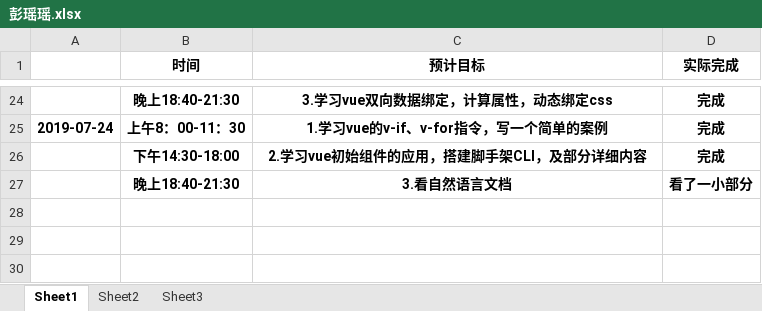
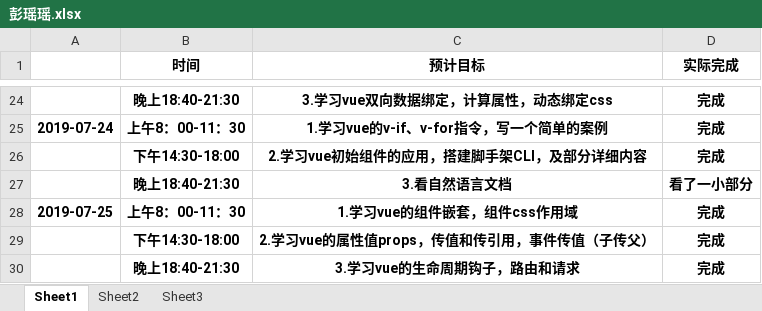
Before and after one commit to niuniu1122/guard, an Excel workbook: doc/log/彭瑶瑶.xlsx, sheet Sheet1, drawn as a sheet; only a part is shown, gaps mark what is left out; values as stored, in another font and other column widths than the file's, no borders; the diff names each change by its address in the sheet, - before the commit and + after, or states it on an @@ line.

Commit message:
log

```diff
--- a/doc/log/彭瑶瑶.xlsx (sheet Sheet1)
+++ b/doc/log/彭瑶瑶.xlsx (sheet Sheet1)
+row 28: 2019-07-25 | 上午8：00-11：30 | 1.学习vue的组件嵌套，组件css作用域 | 完成
+row 29:  | 下午14:30-18:00 | 2.学习vue的属性值props，传值和传引用，事件传值（子传父） | 完成
+row 30:  | 晚上18:40-21:30 | 3.学习vue的生命周期钩子，路由和请求 | 完成
```
